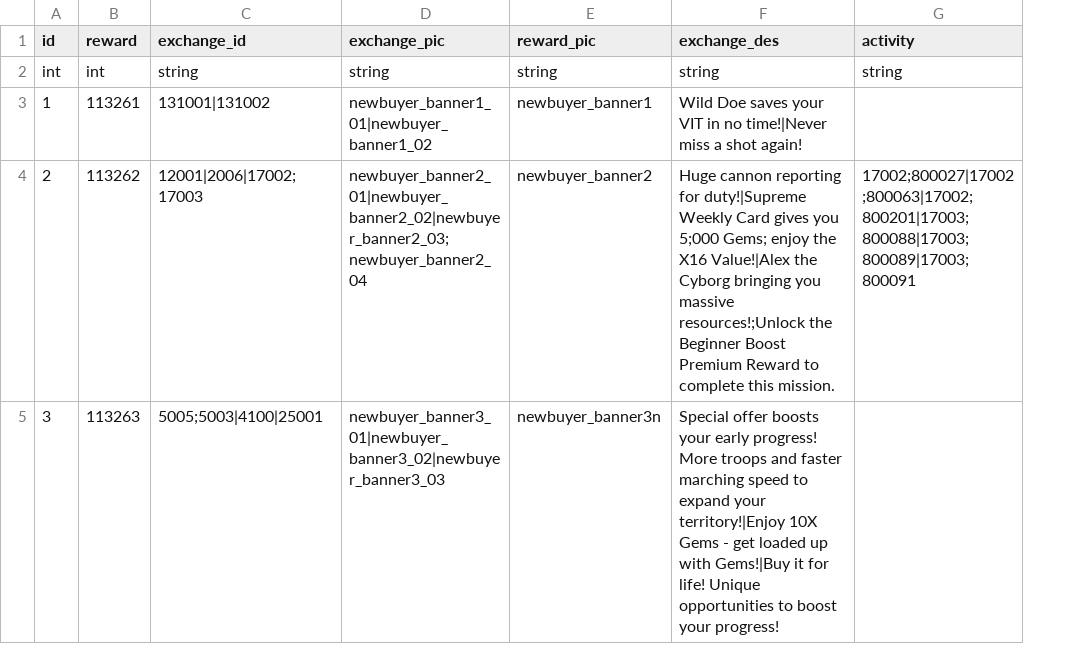
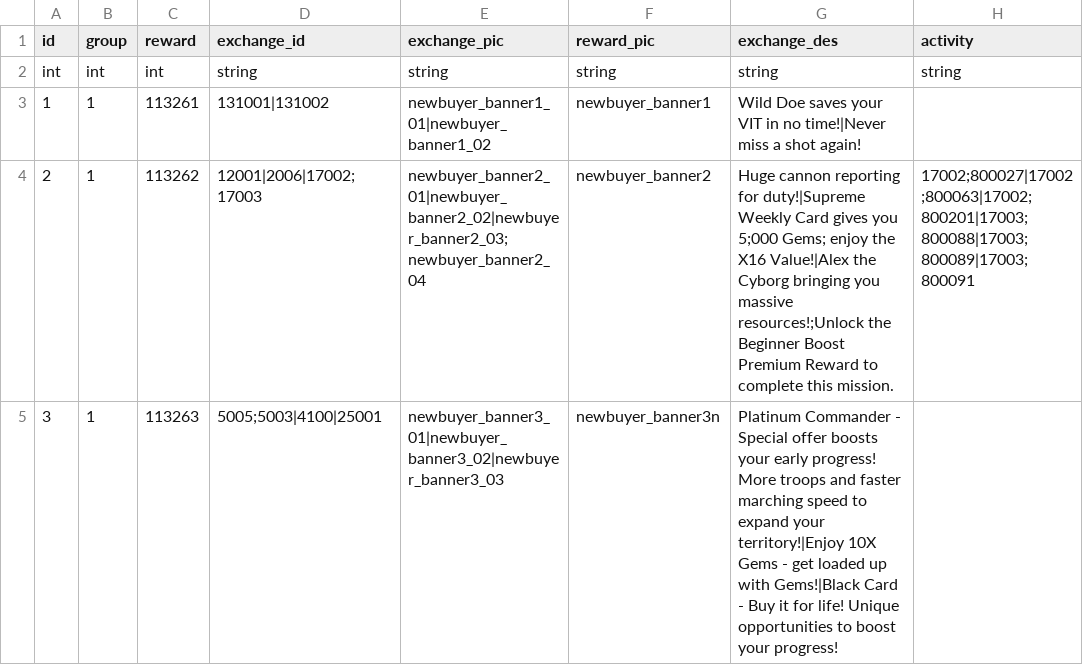
Before and after one commit to kelvinwop/tw-config, a CSV file: newbuyer_intro.csv, drawn as a sheet; only a part is shown; addresses are those after the commit; the diff covers the shown part only; the diff names each change by its address in the sheet, - before the commit and + after, or states it on an @@ line.

```diff
--- a/newbuyer_intro.csv
+++ b/newbuyer_intro.csv
+column B (group), rows 2-5: int | 1 | 1 | 1
-G5 (exchange_des): Special offer boosts your early progress! More troops and faster marching speed to expand your territory!|Enjoy 10X Gems - get loaded up with Gems!|Buy it for…
+G5 (exchange_des): Platinum Commander - Special offer boosts your early progress! More troops and faster marching speed to expand your territory!|Enjoy 10X Gems - get loaded up with Gems!|Black Card - Buy it for…
```
Also changed, not shown: 3 added rows elsewhere in this file, endowment.csv, endowment_v2.csv, 42 other files.
